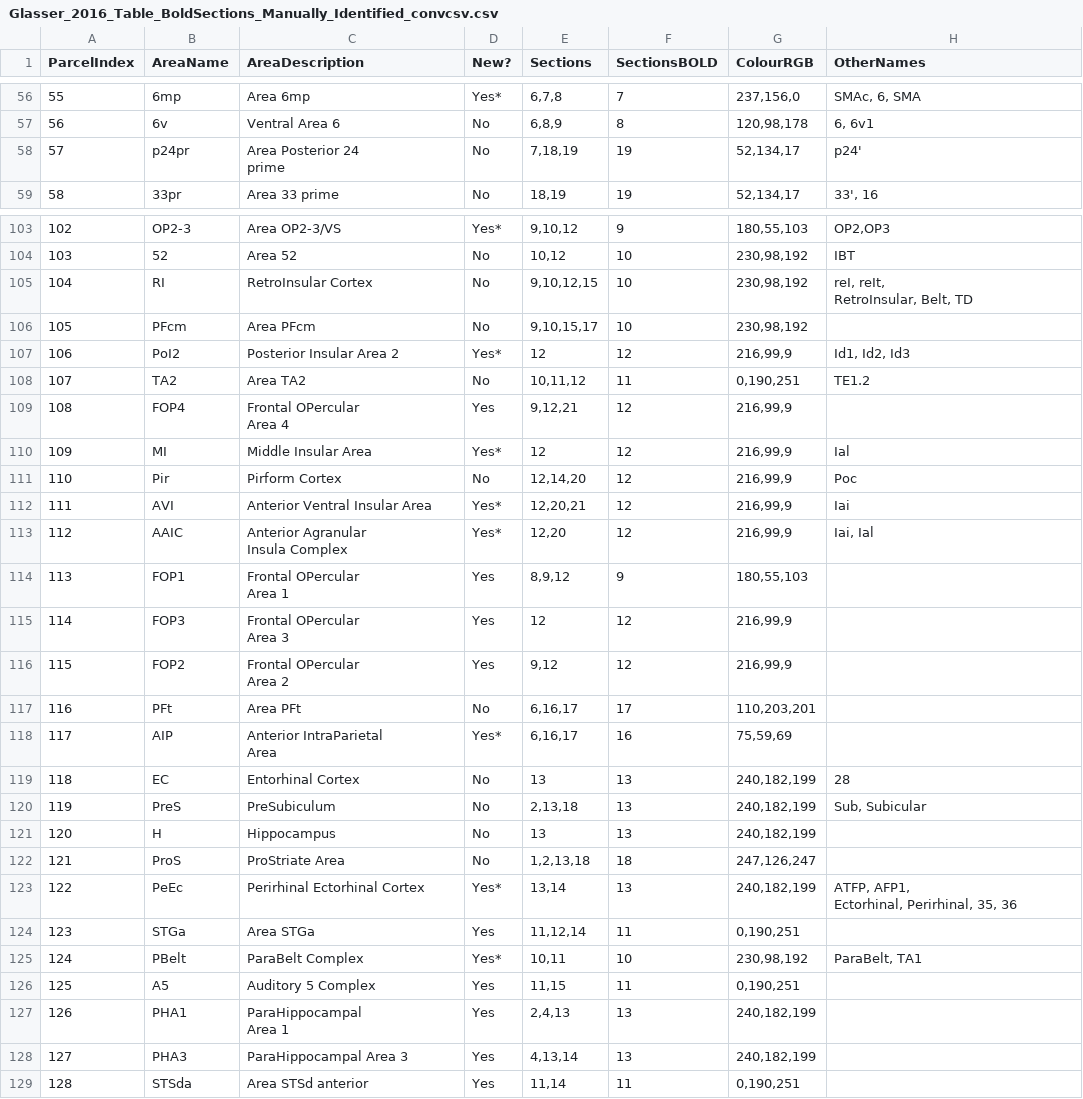
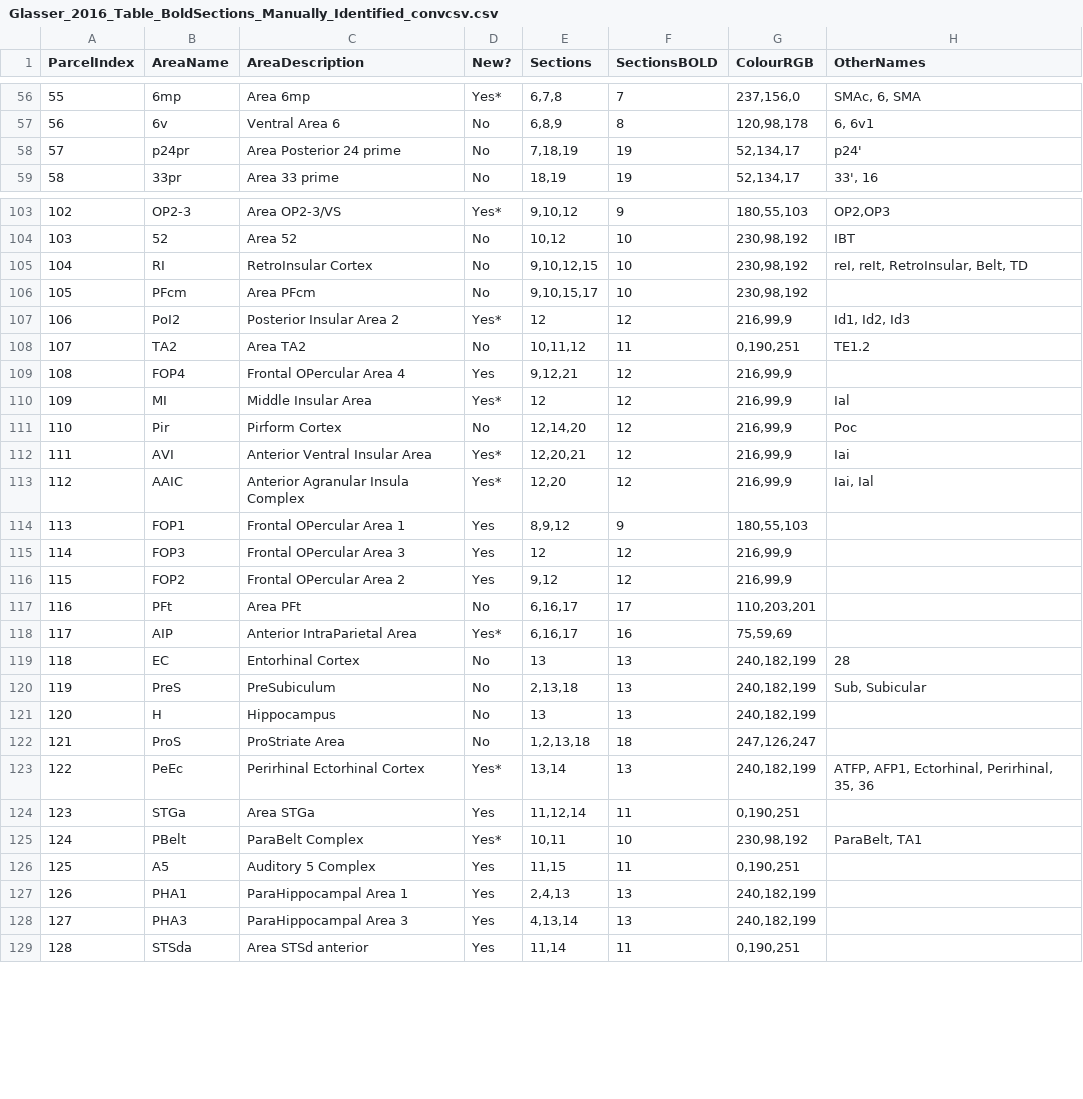
Before and after one commit to nchris5/diffparc-smk_piriform, a CSV file: resources/Glasser_2016_Table_BoldSections_Manually_Identified_convcsv.csv, drawn as a sheet; only a part is shown, gaps mark what is left out; ↵ is a line break in a cell; the diff covers the shown part only; the diff names each change by its address in the sheet, - before the commit and + after, or states it on an @@ line.

```diff
--- a/resources/Glasser_2016_Table_BoldSections_Manually_Identified_convcsv.csv
+++ b/resources/Glasser_2016_Table_BoldSections_Manually_Identified_convcsv.csv
-C58 (AreaDescription): Area Posterior 24 ↵ prime
+C58 (AreaDescription): Area Posterior 24 prime
-H105 (OtherNames): reI, reIt, ↵ RetroInsular, Belt, TD
+H105 (OtherNames): reI, reIt, RetroInsular, Belt, TD
-C109 (AreaDescription): Frontal OPercular ↵ Area 4
+C109 (AreaDescription): Frontal OPercular Area 4
-C113 (AreaDescription): Anterior Agranular ↵ Insula Complex
+C113 (AreaDescription): Anterior Agranular Insula Complex
-C114 (AreaDescription): Frontal OPercular ↵ Area 1
+C114 (AreaDescription): Frontal OPercular Area 1
-C115 (AreaDescription): Frontal OPercular ↵ Area 3
+C115 (AreaDescription): Frontal OPercular Area 3
-C116 (AreaDescription): Frontal OPercular ↵ Area 2
+C116 (AreaDescription): Frontal OPercular Area 2
-C118 (AreaDescription): Anterior IntraParietal ↵ Area
+C118 (AreaDescription): Anterior IntraParietal Area
-H123 (OtherNames): ATFP, AFP1, ↵ Ectorhinal, Perirhinal, 35, 36
+H123 (OtherNames): ATFP, AFP1, Ectorhinal, Perirhinal, 35, 36
-C127 (AreaDescription): ParaHippocampal ↵ Area 1
+C127 (AreaDescription): ParaHippocampal Area 1
```
Also changed, not shown: 39 edited cells elsewhere in this file, 2 other files.
